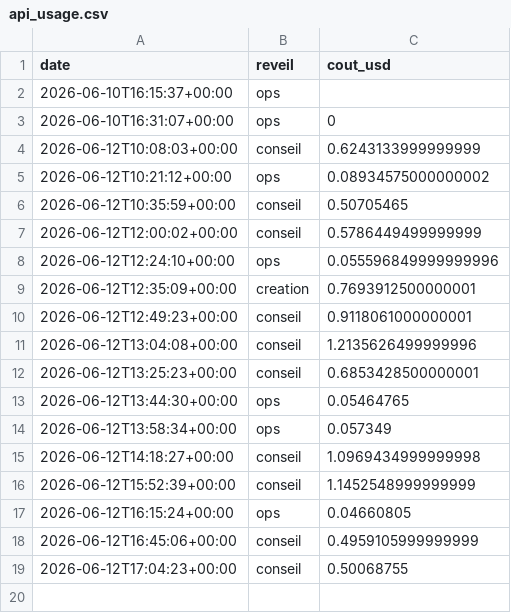
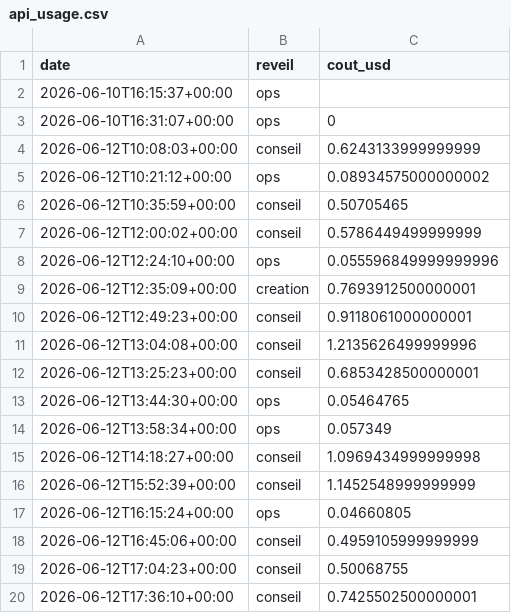
Before and after one commit to MugenRadio/mugenradio, a CSV file: comptes/api_usage.csv, drawn as a sheet; the diff names each change by its address in the sheet, - before the commit and + after, or states it on an @@ line.

Commit message:
réveil conseil

```diff
--- a/comptes/api_usage.csv
+++ b/comptes/api_usage.csv
+row 20: 2026-06-12T17:36:10+00:00 | conseil | 0.7425502500000001
```
